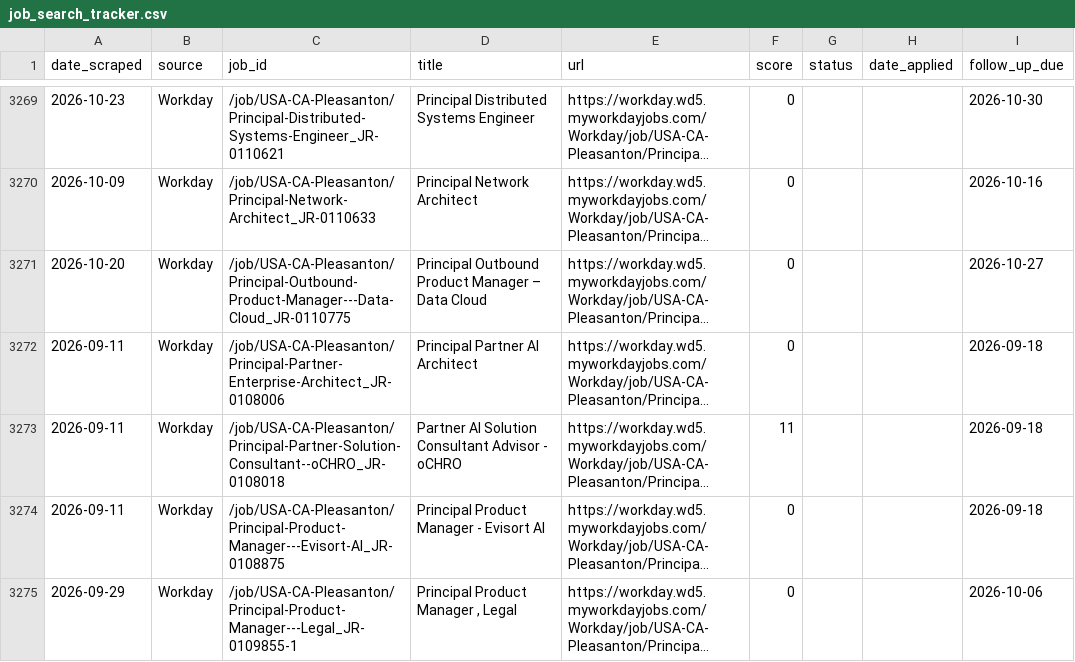
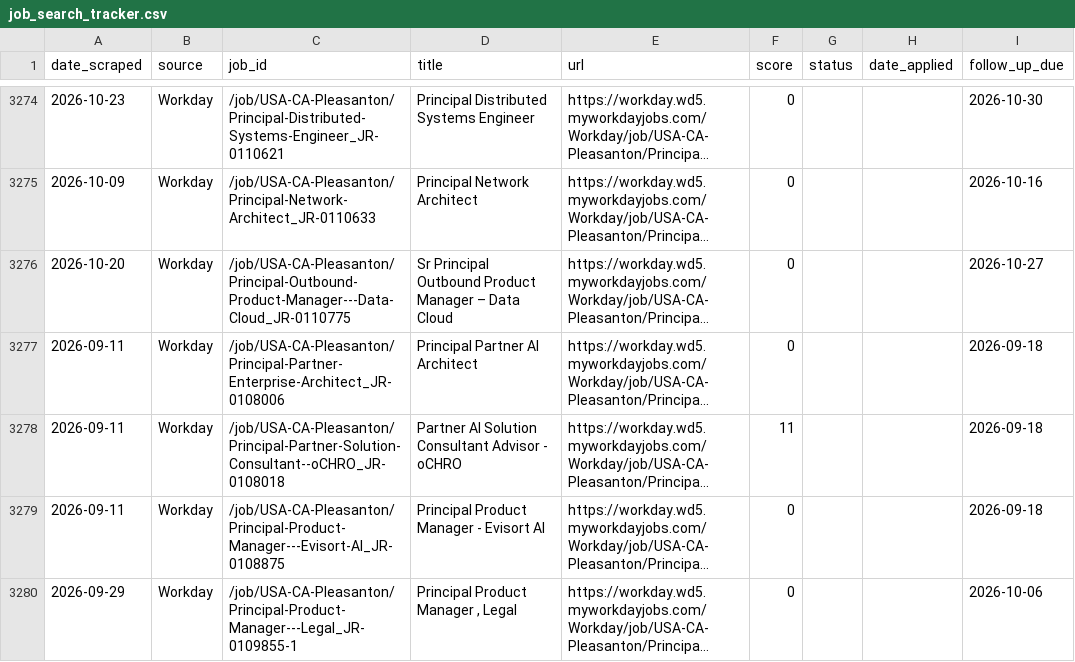
Before and after one commit to niiadjei7/job_monitor, a CSV file: job_search_tracker.csv, drawn as a sheet; only a part is shown, gaps mark what is left out; long unchanged cells end in …; addresses are those after the commit; the diff covers the shown part only; the diff names each change by its address in the sheet, - before the commit and + after, or states it on an @@ line.

```diff
--- a/job_search_tracker.csv
+++ b/job_search_tracker.csv
-D3276 (title): Principal Outbound…
+D3276 (title): Sr Principal Outbound…
```
Also changed, not shown: 5 added rows elsewhere in this file, 1 other file.
